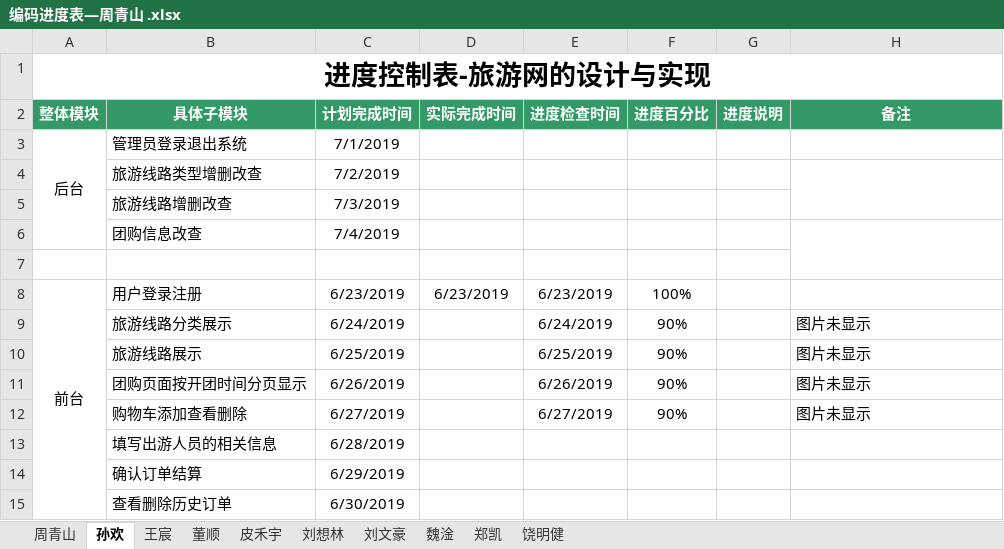
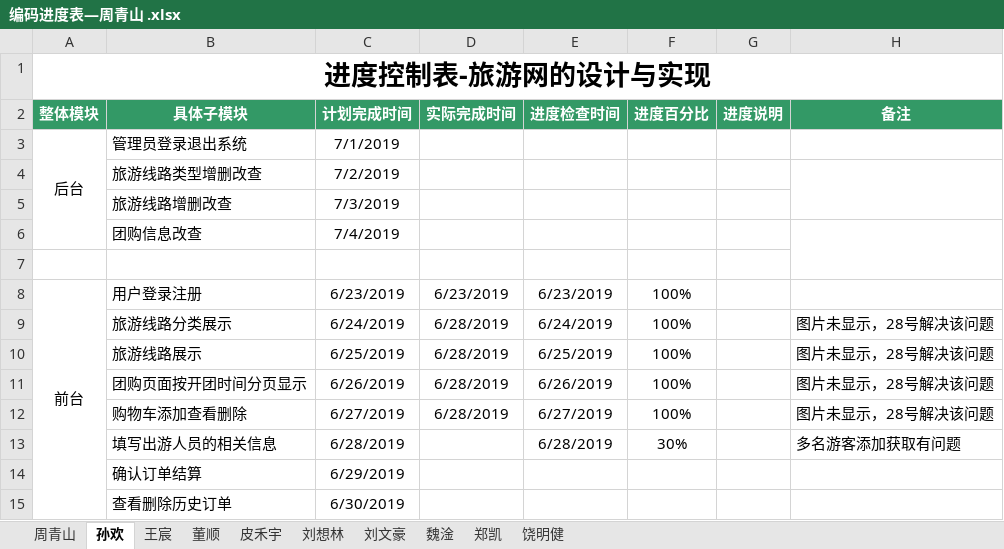
Before and after one commit to hgkj-rj-02/hgkj_02, an Excel workbook: 周青山/编码进度表—周青山 .xlsx, sheet 孙欢, drawn as a sheet; values as stored, in another font and other column widths than the file's, no borders; the diff names each change by its address in the sheet, - before the commit and + after, or states it on an @@ line.

Commit message:
sh

```diff
--- a/周青山/编码进度表—周青山 .xlsx (sheet 孙欢)
+++ b/周青山/编码进度表—周青山 .xlsx (sheet 孙欢)
-D9:D12 (实际完成时间): (empty)
+D9:D12 (实际完成时间): 6/28/2019
-F9:F12 (进度百分比): 90%
+F9:F12 (进度百分比): 100%
-H9:H12 (备注): 图片未显示
+H9:H12 (备注): 图片未显示，28号解决该问题
-E13 (进度检查时间): (empty)
+E13 (进度检查时间): 6/28/2019
-F13 (进度百分比): (empty)
+F13 (进度百分比): 30%
-H13 (备注): (empty)
+H13 (备注): 多名游客添加获取有问题
```
